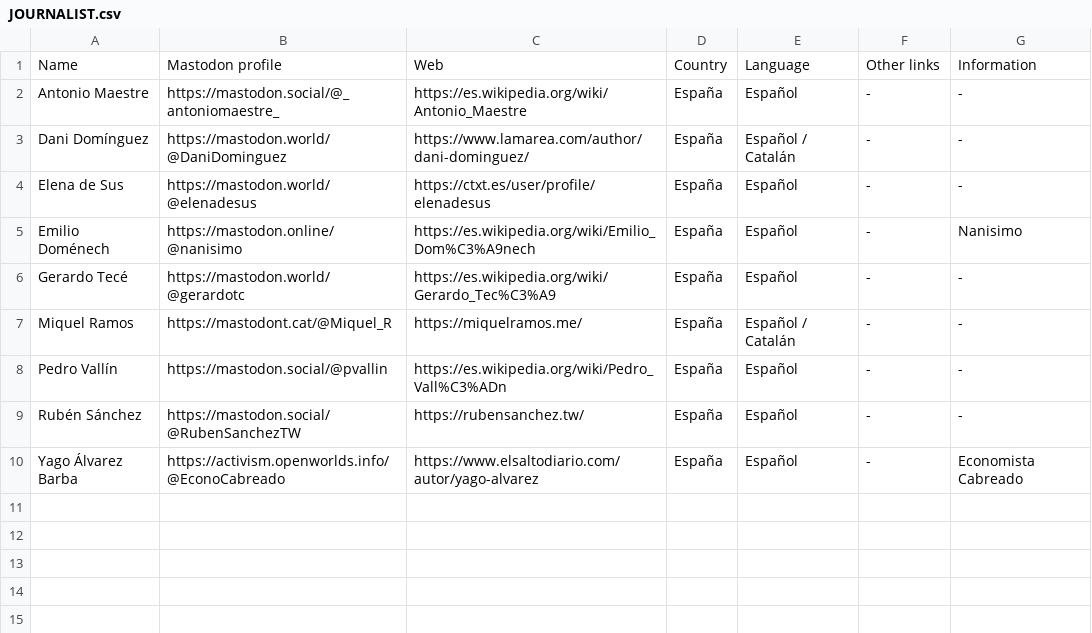
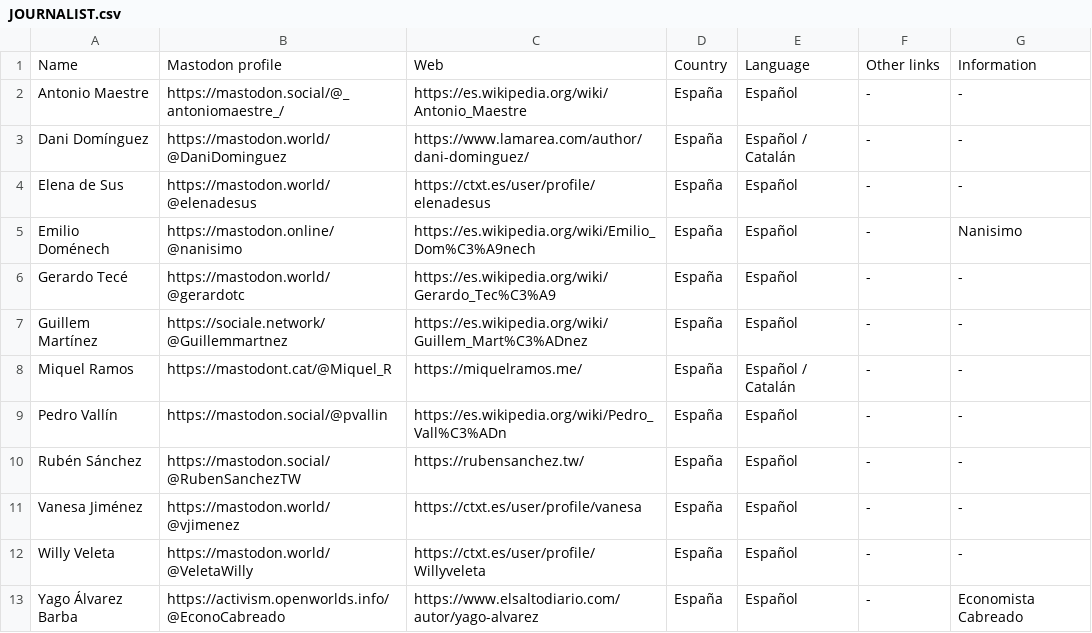
Before and after one commit to jmrplens/mastodon_official_profiles, a CSV file: spain/JOURNALIST.csv, drawn as a sheet.

```diff
--- a/spain/JOURNALIST.csv
+++ b/spain/JOURNALIST.csv
@@ -1,3 +1,3 @@
 Name,Mastodon profile,Web,Country,Language,Other links,Information
-Antonio Maestre,https://mastodon.social/@_antoniomaestre_,https://es.wikipedia.org/wiki/Antonio_Maestre,España,Español,-,-
+Antonio Maestre,https://mastodon.social/@_antoniomaestre_/,https://es.wikipedia.org/wiki/Antonio_Maestre,España,Español,-,-
 Dani Domínguez,https://mastodon.world/@DaniDominguez,https://www.lamarea.com/author/dani-dominguez/,España,Español / Catalán,-,-
@@ -6,2 +6,3 @@ Emilio Doménech,https://mastodon.online/@nanisimo,https://es.wikipedia.org/wiki
 Gerardo Tecé,https://mastodon.world/@gerardotc,https://es.wikipedia.org/wiki/Gerardo_Tec%C3%A9,España,Español,-,-
+Guillem Martínez,https://sociale.network/@Guillemmartnez,https://es.wikipedia.org/wiki/Guillem_Mart%C3%ADnez,España,Español,-,-
 Miquel Ramos,https://mastodont.cat/@Miquel_R,https://miquelramos.me/,España,Español / Catalán,-,-
@@ -9,2 +10,4 @@ Pedro Vallín,https://mastodon.social/@pvallin,https://es.wikipedia.org/wiki/Ped
 Rubén Sánchez,https://mastodon.social/@RubenSanchezTW,https://rubensanchez.tw/,España,Español,-,-
+Vanesa Jiménez,https://mastodon.world/@vjimenez,https://ctxt.es/user/profile/vanesa,España,Español,-,-
+Willy Veleta,https://mastodon.world/@VeletaWilly,https://ctxt.es/user/profile/Willyveleta,España,Español,-,-
 Yago Álvarez Barba,https://activism.openworlds.info/@EconoCabreado,https://www.elsaltodiario.com/autor/yago-alvarez,España,Español,-,Economista Cabreado
```
Also changed, not shown: 1 other file.
